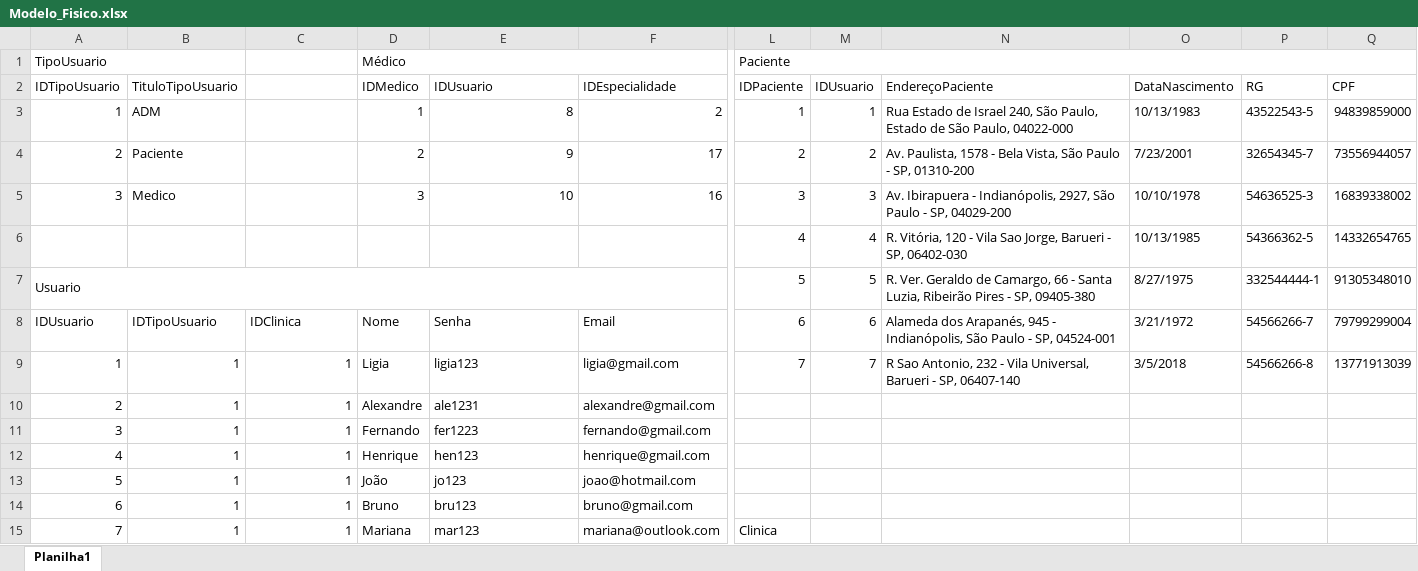
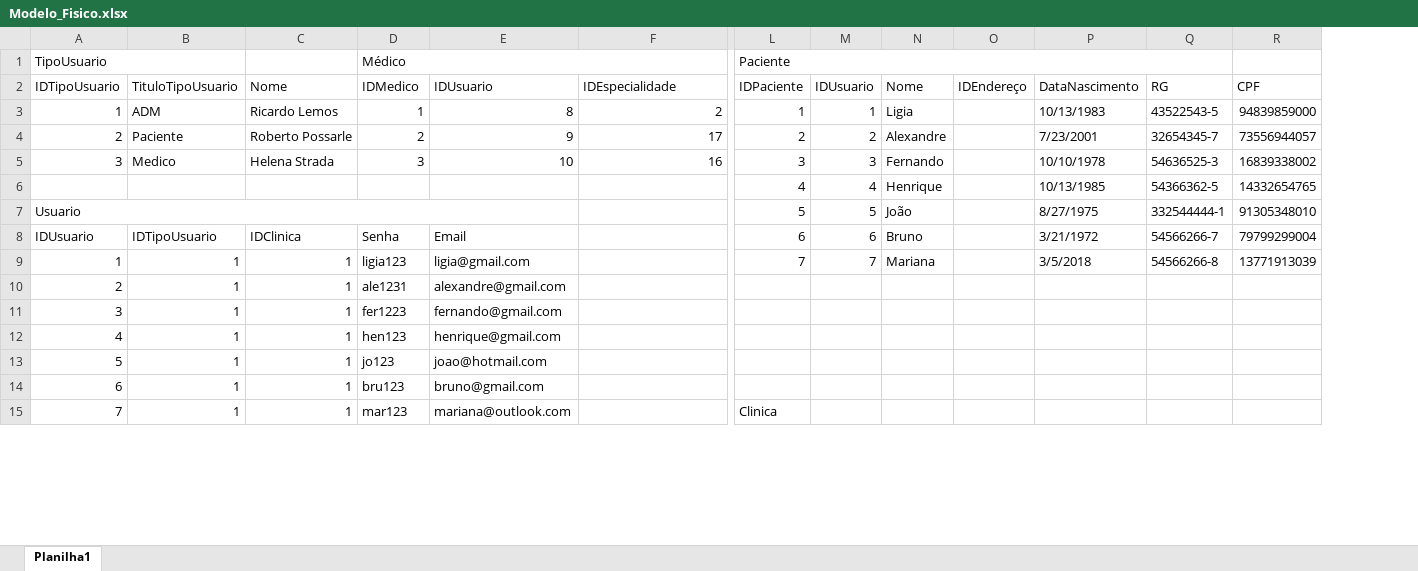
Before and after one commit to Henrique-Santana/BancoDados-MER-SQL, an Excel workbook: Project_spmedgruop/Modelagem MER/Modelo_Fisico.xlsx, sheet Planilha1, drawn as a sheet; only a part is shown, gaps mark what is left out; values as stored, in another font and other column widths than the file's, no cell formats; removed rows and columns are numbered as before the commit, all else as after; the diff covers the shown part only; the diff names each change by its address in the sheet, - before the commit and + after, or states it on an @@ line.

```diff
--- a/Project_spmedgruop/Modelagem MER/Modelo_Fisico.xlsx (sheet Planilha1)
+++ b/Project_spmedgruop/Modelagem MER/Modelo_Fisico.xlsx (sheet Planilha1)
-column N (EndereçoPaciente), rows 3-9: Rua Estado de Israel 240, São Paulo, Estado de São Paulo, 04022-000 | Av. Paulista, 1578 - Bela Vista, São Paulo - SP, 01310-200 | Av. Ibirapuera - Indianópolis, 2927, São Paulo - SP, 04029-200 | R. Vitória, 120 - Vila Sao Jorge, Barueri - SP, 06402-030 | R. Ver. Geraldo de Camargo, 66 - Santa Luzia, Ribeirão Pires - SP, 09405-380 | Alameda dos Arapanés, 945 - Indianópolis, São Paulo - SP, 04524-001 | R Sao Antonio, 232 - Vila Universal, Barueri - SP, 06407-140
+column N (Nome), rows 3-9: Ligia | Alexandre | Fernando | Henrique | João | Bruno | Mariana
+column O (IDEndereço), empty
-L1:Q1 merged
+L1:Q1 merged
-C2: (empty)
+C2: Nome
-C3 (Nome): (empty)
+C3 (Nome): Ricardo Lemos
-C4 (Nome): (empty)
+C4 (Nome): Roberto Possarle
-C5 (Nome): (empty)
+C5 (Nome): Helena Strada
-A7:F7 merged
+A7:E7 merged
-D8 (IDMedico): Nome
+D8 (IDMedico): Senha
-E8 (IDUsuario): Senha
+E8 (IDUsuario): Email
-F8 (IDEspecialidade): Email
+F8 (IDEspecialidade): (empty)
-D9 (IDMedico): Ligia
+D9 (IDMedico): ligia123
-E9 (IDUsuario): ligia123
+E9 (IDUsuario): ligia@gmail.com
-F9 (IDEspecialidade): ligia@gmail.com
+F9 (IDEspecialidade): (empty)
-D10 (IDMedico): Alexandre
+D10 (IDMedico): ale1231
-E10 (IDUsuario): ale1231
+E10 (IDUsuario): alexandre@gmail.com
-F10 (IDEspecialidade): alexandre@gmail.com
+F10 (IDEspecialidade): (empty)
-D11 (IDMedico): Fernando
+D11 (IDMedico): fer1223
-E11 (IDUsuario): fer1223
+E11 (IDUsuario): fernando@gmail.com
-F11 (IDEspecialidade): fernando@gmail.com
+F11 (IDEspecialidade): (empty)
-D12 (IDMedico): Henrique
+D12 (IDMedico): hen123
-E12 (IDUsuario): hen123
+E12 (IDUsuario): henrique@gmail.com
-F12 (IDEspecialidade): henrique@gmail.com
+F12 (IDEspecialidade): (empty)
-D13 (IDMedico): João
+D13 (IDMedico): jo123
-E13 (IDUsuario): jo123
+E13 (IDUsuario): joao@hotmail.com
-F13 (IDEspecialidade): joao@hotmail.com
+F13 (IDEspecialidade): (empty)
-D14 (IDMedico): Bruno
+D14 (IDMedico): bru123
-E14 (IDUsuario): bru123
+E14 (IDUsuario): bruno@gmail.com
-F14 (IDEspecialidade): bruno@gmail.com
+F14 (IDEspecialidade): (empty)
-D15 (IDMedico): Mariana
+D15 (IDMedico): mar123
-E15 (IDUsuario): mar123
+E15 (IDUsuario): mariana@outlook.com
-F15 (IDEspecialidade): mariana@outlook.com
+F15 (IDEspecialidade): (empty)
```
Also changed, not shown: 22 added rows and 15 edited cells elsewhere in this sheet, cell formats, Project_spmedgruop/Modelagem MER/Modelo_Descritivos.xlsx, 2 other files.
